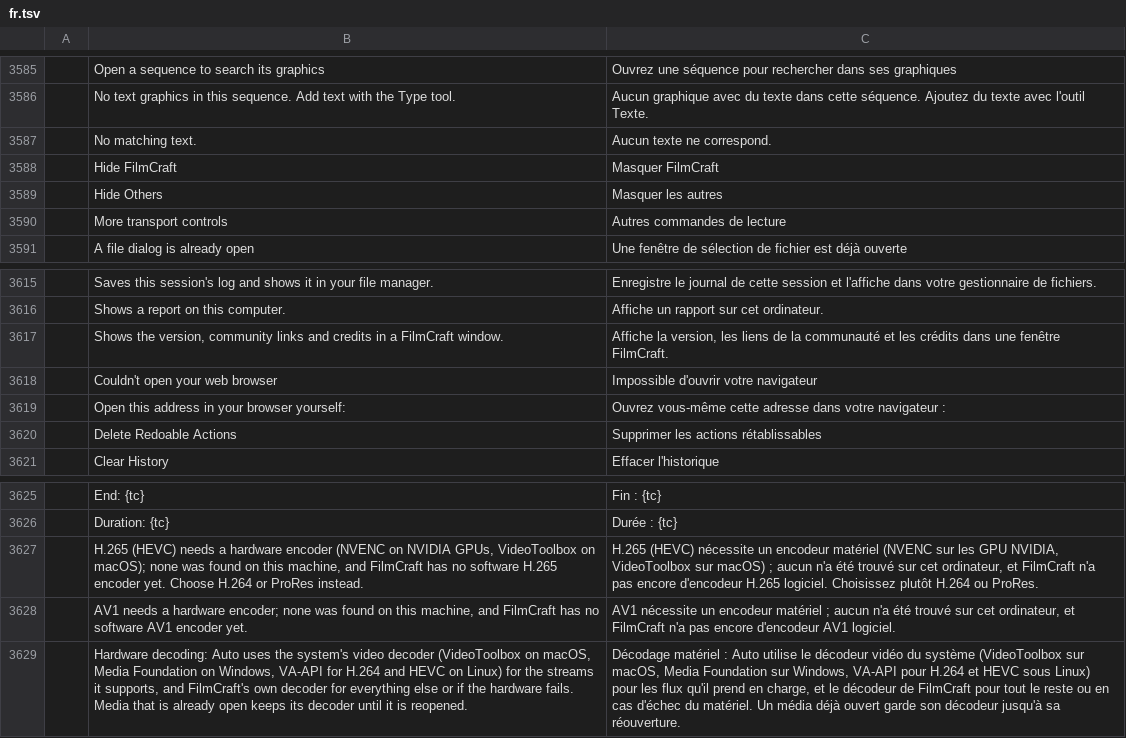
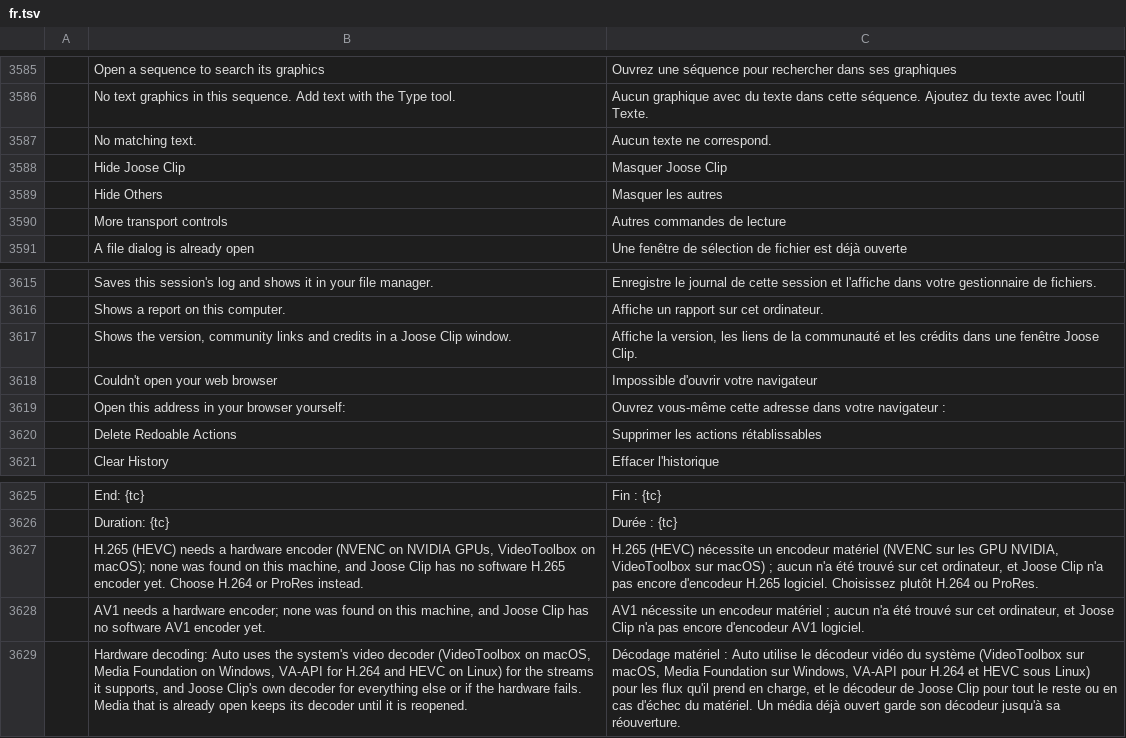
Before and after one commit to Dr-Bongjoose/JooseClip, a TSV file: crates/ui-egui/src/i18n/fr.tsv, drawn as a sheet; only a part is shown, gaps mark what is left out; removed rows and columns are numbered as before the commit, all else as after; the diff names each change by its address in the sheet, - before the commit and + after, or states it on an @@ line.

Commit message:
rebrand: the 0.12..0.13 delta arrives with upstream brand marks — sweep to Joose

```diff
--- a/crates/ui-egui/src/i18n/fr.tsv
+++ b/crates/ui-egui/src/i18n/fr.tsv
-row 3588:  | Hide FilmCraft | Masquer FilmCraft
+row 3588:  | Hide Joose Clip | Masquer Joose Clip
-B3617: …in a FilmCraft window.
+B3617: …in a Joose Clip window.
-C3617: …une fenêtre FilmCraft.
+C3617: …une fenêtre Joose Clip.
-B3627: …machine, and FilmCraft has no…
+B3627: …machine, and Joose Clip has no…
-C3627: …ordinateur, et FilmCraft n'a pas…
+C3627: …ordinateur, et Joose Clip n'a pas…
-B3628: …machine, and FilmCraft has no…
+B3628: …machine, and Joose Clip has no…
-C3628: …ordinateur, et FilmCraft n'a pas…
+C3628: …ordinateur, et Joose Clip n'a pas…
-B3629: …supports, and FilmCraft's own decoder…
+B3629: …supports, and Joose Clip's own decoder…
-C3629: …décodeur de FilmCraft pour tout…
+C3629: …décodeur de Joose Clip pour tout…
```
Also changed, not shown: 35 other files.
